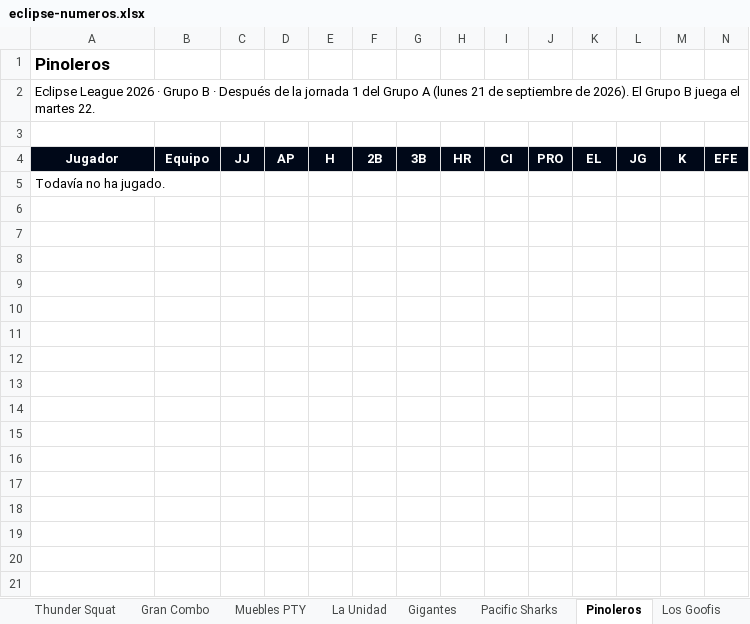
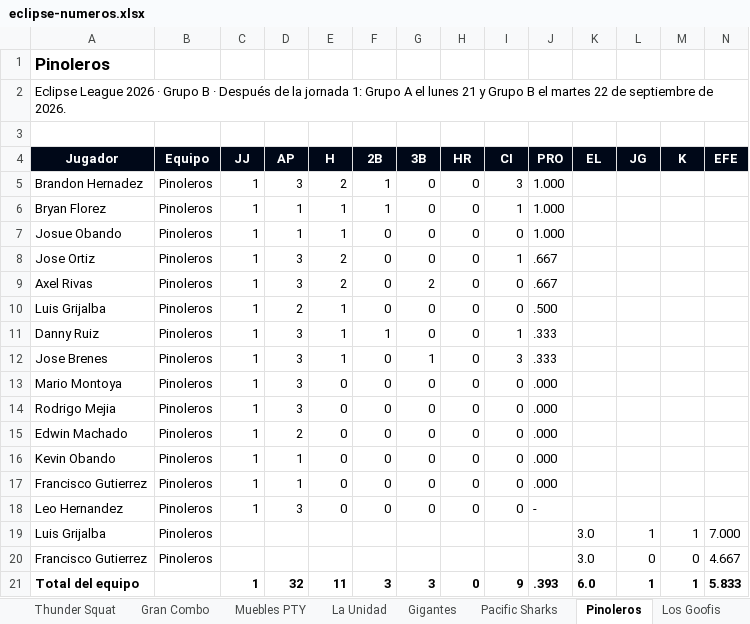
Before and after one commit to ligaalbrook/ligaalbrook.github.io, an Excel workbook: eclipse-numeros.xlsx, sheet Pinoleros, drawn as a sheet; values as stored, in another font and other column widths than the file's, no borders; removed rows and columns are numbered as before the commit, all else as after; the diff names each change by its address in the sheet, - before the commit and + after, or states it on an @@ line.

Commit message:
Eclipse League: jornada 1 de los grupos A y B (tabla, resultados y numeros por jugador)

```diff
--- a/eclipse-numeros.xlsx (sheet Pinoleros)
+++ b/eclipse-numeros.xlsx (sheet Pinoleros)
-A2 (Jugador): …la jornada 1 del Grupo A (lunes 21 de septiembre de 2026). El Grupo B juega el martes 22.
+A2 (Jugador): …la jornada 1: Grupo A el lunes 21 y Grupo B el martes 22 de septiembre de 2026.
-row 5: Todavía no ha jugado.
+row 5: Brandon Hernadez | Pinoleros | 1 | 3 | 2 | 1 | 0 | 0 | 3 | 1.000
+row 6: Bryan Florez | Pinoleros | 1 | 1 | 1 | 1 | 0 | 0 | 1 | 1.000
+row 7: Josue Obando | Pinoleros | 1 | 1 | 1 | 0 | 0 | 0 | 0 | 1.000
+row 8: Jose Ortiz | Pinoleros | 1 | 3 | 2 | 0 | 0 | 0 | 1 | .667
+row 9: Axel Rivas | Pinoleros | 1 | 3 | 2 | 0 | 2 | 0 | 0 | .667
+row 10: Luis Grijalba | Pinoleros | 1 | 2 | 1 | 0 | 0 | 0 | 0 | .500
+row 11: Danny Ruiz | Pinoleros | 1 | 3 | 1 | 1 | 0 | 0 | 1 | .333
+row 12: Jose Brenes | Pinoleros | 1 | 3 | 1 | 0 | 1 | 0 | 3 | .333
+row 13: Mario Montoya | Pinoleros | 1 | 3 | 0 | 0 | 0 | 0 | 0 | .000
+row 14: Rodrigo Mejia | Pinoleros | 1 | 3 | 0 | 0 | 0 | 0 | 0 | .000
+row 15: Edwin Machado | Pinoleros | 1 | 2 | 0 | 0 | 0 | 0 | 0 | .000
+row 16: Kevin Obando | Pinoleros | 1 | 1 | 0 | 0 | 0 | 0 | 0 | .000
+row 17: Francisco Gutierrez | Pinoleros | 1 | 1 | 0 | 0 | 0 | 0 | 0 | .000
+row 18: Leo Hernandez | Pinoleros | 1 | 3 | 0 | 0 | 0 | 0 | 0 | -
+row 19: Luis Grijalba | Pinoleros |  |  |  |  |  |  |  |  | 3.0 | 1 | 1 | 7.000
+row 20: Francisco Gutierrez | Pinoleros |  |  |  |  |  |  |  |  | 3.0 | 0 | 0 | 4.667
+row 21: Total del equipo |  | 1 | 32 | 11 | 3 | 3 | 0 | 9 | .393 | 6.0 | 1 | 1 | 5.833
```
Also changed, not shown: sheet Los Panas Soff, sheet La Unidad, sheet Gigantes, sheet Los Goofis, sheet Pacific Sharks, sheet Tabla, 8 more sheets, 1 other file.
